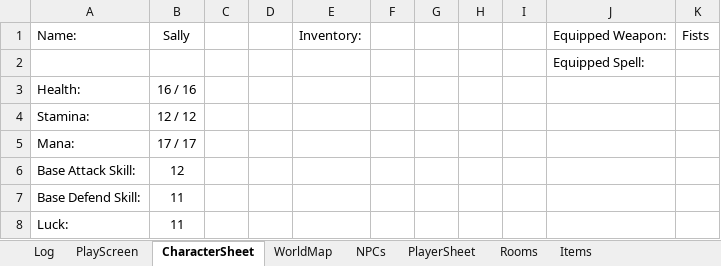
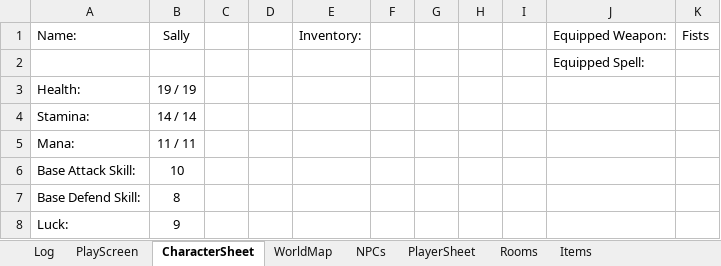
Before and after one commit to GezmoP/XL-RPG, an Excel workbook: RPG.xlsm, sheet CharacterSheet, drawn as a sheet; values as stored, in another font and other column widths than the file's, no borders; the diff names each change by its address in the sheet, - before the commit and + after, or states it on an @@ line.

```diff
--- a/RPG.xlsm (sheet CharacterSheet)
+++ b/RPG.xlsm (sheet CharacterSheet)
-B3: 16 / 16
+B3: 19 / 19
-B4: 12 / 12
+B4: 14 / 14
-B5: 17 / 17
+B5: 11 / 11
-B6: 12
+B6: 10
-B7: 11
+B7: 8
-B8: 11
+B8: 9
```
Also changed, not shown: sheet Log, sheet PlayScreen, charts or pictures.
